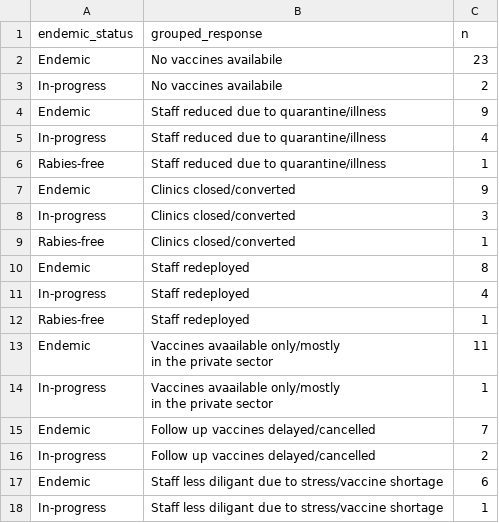
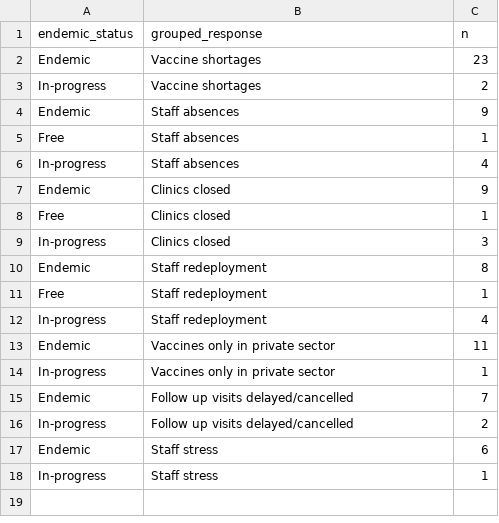
Before and after one commit to RSteenson/covid_rabies, a CSV file: Frontiers/output/figure_3c.csv, drawn as a sheet.

```diff
--- a/Frontiers/output/figure_3c.csv
+++ b/Frontiers/output/figure_3c.csv
@@ -1,20 +1,18 @@
 "endemic_status","grouped_response","n"
-"Endemic","No vaccines availabile",23
-"In-progress","No vaccines availabile",2
-"Endemic","Staff reduced due to quarantine/illness",9
-"In-progress","Staff reduced due to quarantine/illness",4
-"Rabies-free","Staff reduced due to quarantine/illness",1
-"Endemic","Clinics closed/converted",9
-"In-progress","Clinics closed/converted",3
-"Rabies-free","Clinics closed/converted",1
-"Endemic","Staff redeployed",8
-"In-progress","Staff redeployed",4
-"Rabies-free","Staff redeployed",1
-"Endemic","Vaccines avaailable only/mostly
-in the private sector",11
-"In-progress","Vaccines avaailable only/mostly
-in the private sector",1
-"Endemic","Follow up vaccines delayed/cancelled",7
-"In-progress","Follow up vaccines delayed/cancelled",2
-"Endemic","Staff less diligant due to stress/vaccine shortage",6
-"In-progress","Staff less diligant due to stress/vaccine shortage",1
+"Endemic","Vaccine shortages",23
+"In-progress","Vaccine shortages",2
+"Endemic","Staff absences",9
+"Free","Staff absences",1
+"In-progress","Staff absences",4
+"Endemic","Clinics closed",9
+"Free","Clinics closed",1
+"In-progress","Clinics closed",3
+"Endemic","Staff redeployment",8
+"Free","Staff redeployment",1
+"In-progress","Staff redeployment",4
+"Endemic","Vaccines only in private sector",11
+"In-progress","Vaccines only in private sector",1
+"Endemic","Follow up visits delayed/cancelled",7
+"In-progress","Follow up visits delayed/cancelled",2
+"Endemic","Staff stress",6
+"In-progress","Staff stress",1
```
Also changed, not shown: Frontiers/output/figure_1b.csv, Frontiers/output/figure_3a.csv, 13 other files.
